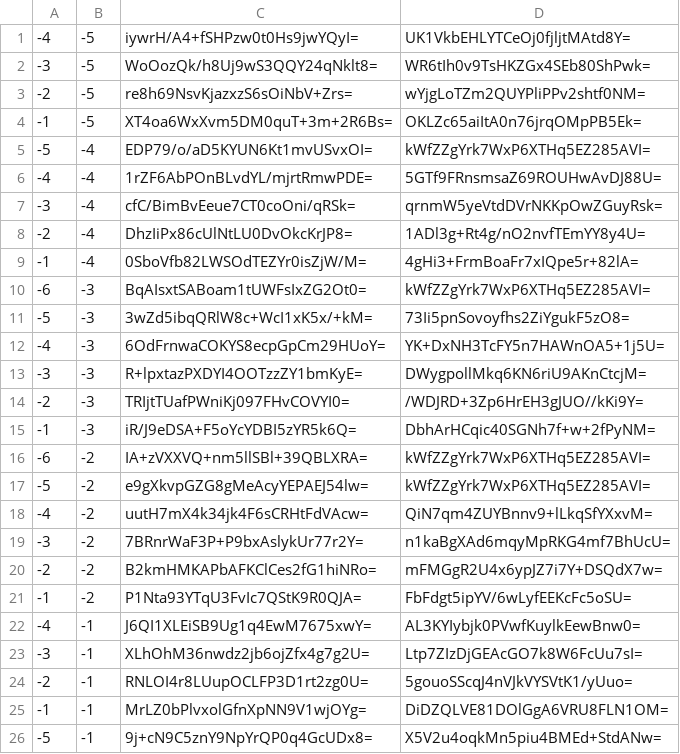
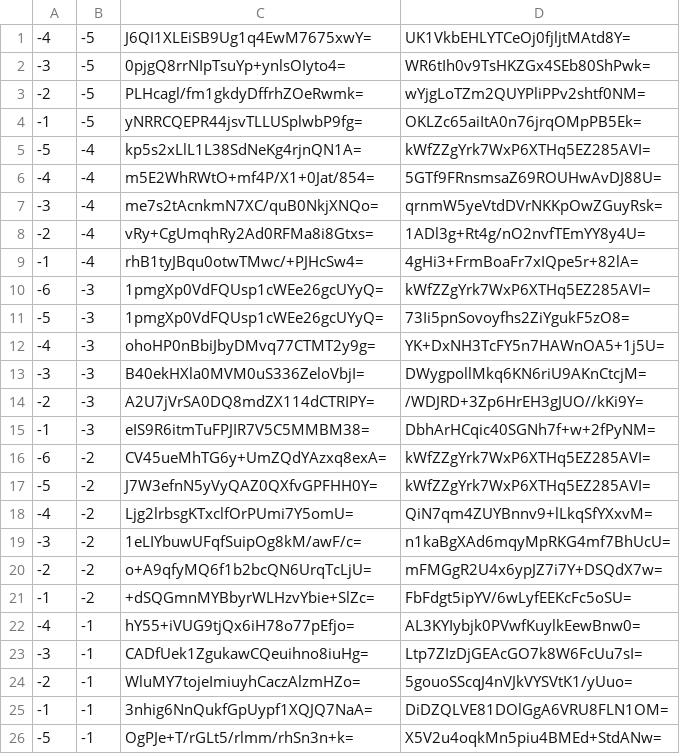
Before and after one commit to counterfitninja/chilled-nether, a CSV file: tiles/zoom.-1/metadata/k.-1.-1.csv, drawn as a sheet.

```diff
--- a/tiles/zoom.-1/metadata/k.-1.-1.csv
+++ b/tiles/zoom.-1/metadata/k.-1.-1.csv
@@ -1,26 +1,26 @@
--4,-5,iywrH/A4+fSHPzw0t0Hs9jwYQyI=,UK1VkbEHLYTCeOj0fjljtMAtd8Y=
--3,-5,WoOozQk/h8Uj9wS3QQY24qNklt8=,WR6tIh0v9TsHKZGx4SEb80ShPwk=
--2,-5,re8h69NsvKjazxzS6sOiNbV+Zrs=,wYjgLoTZm2QUYPliPPv2shtf0NM=
--1,-5,XT4oa6WxXvm5DM0quT+3m+2R6Bs=,OKLZc65aiItA0n76jrqOMpPB5Ek=
--5,-4,EDP79/o/aD5KYUN6Kt1mvUSvxOI=,kWfZZgYrk7WxP6XTHq5EZ285AVI=
--4,-4,1rZF6AbPOnBLvdYL/mjrtRmwPDE=,5GTf9FRnsmsaZ69ROUHwAvDJ88U=
--3,-4,cfC/BimBvEeue7CT0coOni/qRSk=,qrnmW5yeVtdDVrNKKpOwZGuyRsk=
--2,-4,DhzIiPx86cUlNtLU0DvOkcKrJP8=,1ADl3g+Rt4g/nO2nvfTEmYY8y4U=
--1,-4,0SboVfb82LWSOdTEZYr0isZjW/M=,4gHi3+FrmBoaFr7xIQpe5r+82lA=
--6,-3,BqAIsxtSABoam1tUWFsIxZG2Ot0=,kWfZZgYrk7WxP6XTHq5EZ285AVI=
--5,-3,3wZd5ibqQRlW8c+WcI1xK5x/+kM=,73Ii5pnSovoyfhs2ZiYgukF5zO8=
--4,-3,6OdFrnwaCOKYS8ecpGpCm29HUoY=,YK+DxNH3TcFY5n7HAWnOA5+1j5U=
--3,-3,R+lpxtazPXDYI4OOTzzZY1bmKyE=,DWygpollMkq6KN6riU9AKnCtcjM=
--2,-3,TRIjtTUafPWniKj097FHvCOVYI0=,/WDJRD+3Zp6HrEH3gJUO//kKi9Y=
--1,-3,iR/J9eDSA+F5oYcYDBI5zYR5k6Q=,DbhArHCqic40SGNh7f+w+2fPyNM=
--6,-2,IA+zVXXVQ+nm5llSBl+39QBLXRA=,kWfZZgYrk7WxP6XTHq5EZ285AVI=
--5,-2,e9gXkvpGZG8gMeAcyYEPAEJ54lw=,kWfZZgYrk7WxP6XTHq5EZ285AVI=
--4,-2,uutH7mX4k34jk4F6sCRHtFdVAcw=,QiN7qm4ZUYBnnv9+lLkqSfYXxvM=
--3,-2,7BRnrWaF3P+P9bxAslykUr77r2Y=,n1kaBgXAd6mqyMpRKG4mf7BhUcU=
--2,-2,B2kmHMKAPbAFKClCes2fG1hiNRo=,mFMGgR2U4x6ypJZ7i7Y+DSQdX7w=
--1,-2,P1Nta93YTqU3FvIc7QStK9R0QJA=,FbFdgt5ipYV/6wLyfEEKcFc5oSU=
--4,-1,J6QI1XLEiSB9Ug1q4EwM7675xwY=,AL3KYIybjk0PVwfKuylkEewBnw0=
--3,-1,XLhOhM36nwdz2jb6ojZfx4g7g2U=,Ltp7ZIzDjGEAcGO7k8W6FcUu7sI=
--2,-1,RNLOI4r8LUupOCLFP3D1rt2zg0U=,5gouoSScqJ4nVJkVYSVtK1/yUuo=
--1,-1,MrLZ0bPlvxolGfnXpNN9V1wjOYg=,DiDZQLVE81DOlGgA6VRU8FLN1OM=
--5,-1,9j+cN9C5znY9NpYrQP0q4GcUDx8=,X5V2u4oqkMn5piu4BMEd+StdANw=
+-4,-5,J6QI1XLEiSB9Ug1q4EwM7675xwY=,UK1VkbEHLYTCeOj0fjljtMAtd8Y=
+-3,-5,0pjgQ8rrNIpTsuYp+ynlsOIyto4=,WR6tIh0v9TsHKZGx4SEb80ShPwk=
+-2,-5,PLHcagl/fm1gkdyDffrhZOeRwmk=,wYjgLoTZm2QUYPliPPv2shtf0NM=
+-1,-5,yNRRCQEPR44jsvTLLUSplwbP9fg=,OKLZc65aiItA0n76jrqOMpPB5Ek=
+-5,-4,kp5s2xLlL1L38SdNeKg4rjnQN1A=,kWfZZgYrk7WxP6XTHq5EZ285AVI=
+-4,-4,m5E2WhRWtO+mf4P/X1+0Jat/854=,5GTf9FRnsmsaZ69ROUHwAvDJ88U=
+-3,-4,me7s2tAcnkmN7XC/quB0NkjXNQo=,qrnmW5yeVtdDVrNKKpOwZGuyRsk=
+-2,-4,vRy+CgUmqhRy2Ad0RFMa8i8Gtxs=,1ADl3g+Rt4g/nO2nvfTEmYY8y4U=
+-1,-4,rhB1tyJBqu0otwTMwc/+PJHcSw4=,4gHi3+FrmBoaFr7xIQpe5r+82lA=
+-6,-3,1pmgXp0VdFQUsp1cWEe26gcUYyQ=,kWfZZgYrk7WxP6XTHq5EZ285AVI=
+-5,-3,1pmgXp0VdFQUsp1cWEe26gcUYyQ=,73Ii5pnSovoyfhs2ZiYgukF5zO8=
+-4,-3,ohoHP0nBbiJbyDMvq77CTMT2y9g=,YK+DxNH3TcFY5n7HAWnOA5+1j5U=
+-3,-3,B40ekHXla0MVM0uS336ZeloVbjI=,DWygpollMkq6KN6riU9AKnCtcjM=
+-2,-3,A2U7jVrSA0DQ8mdZX114dCTRIPY=,/WDJRD+3Zp6HrEH3gJUO//kKi9Y=
+-1,-3,eIS9R6itmTuFPJIR7V5C5MMBM38=,DbhArHCqic40SGNh7f+w+2fPyNM=
+-6,-2,CV45ueMhTG6y+UmZQdYAzxq8exA=,kWfZZgYrk7WxP6XTHq5EZ285AVI=
+-5,-2,J7W3efnN5yVyQAZ0QXfvGPFHH0Y=,kWfZZgYrk7WxP6XTHq5EZ285AVI=
+-4,-2,Ljg2lrbsgKTxclfOrPUmi7Y5omU=,QiN7qm4ZUYBnnv9+lLkqSfYXxvM=
+-3,-2,1eLIYbuwUFqfSuipOg8kM/awF/c=,n1kaBgXAd6mqyMpRKG4mf7BhUcU=
+-2,-2,o+A9qfyMQ6f1b2bcQN6UrqTcLjU=,mFMGgR2U4x6ypJZ7i7Y+DSQdX7w=
+-1,-2,+dSQGmnMYBbyrWLHzvYbie+SlZc=,FbFdgt5ipYV/6wLyfEEKcFc5oSU=
+-4,-1,hY55+iVUG9tjQx6iH78o77pEfjo=,AL3KYIybjk0PVwfKuylkEewBnw0=
+-3,-1,CADfUek1ZgukawCQeuihno8iuHg=,Ltp7ZIzDjGEAcGO7k8W6FcUu7sI=
+-2,-1,WluMY7tojeImiuyhCaczAlzmHZo=,5gouoSScqJ4nVJkVYSVtK1/yUuo=
+-1,-1,3nhig6NnQukfGpUypf1XQJQ7NaA=,DiDZQLVE81DOlGgA6VRU8FLN1OM=
+-5,-1,OgPJe+T/rGLt5/rlmm/rhSn3n+k=,X5V2u4oqkMn5piu4BMEd+StdANw=
```
Also changed, not shown: tiles/zoom.-2/metadata/k.-1.-1.csv, 1 other file.
